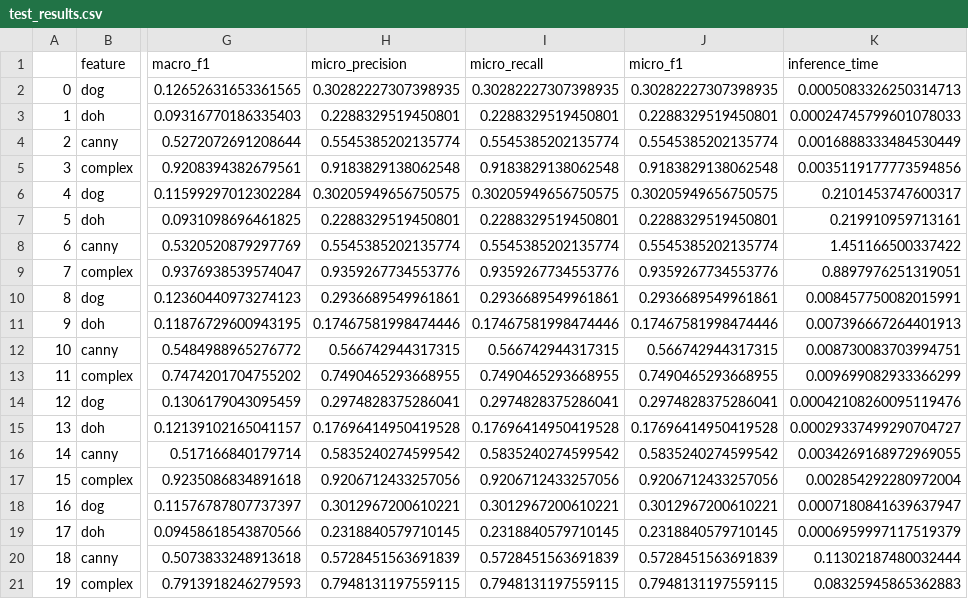
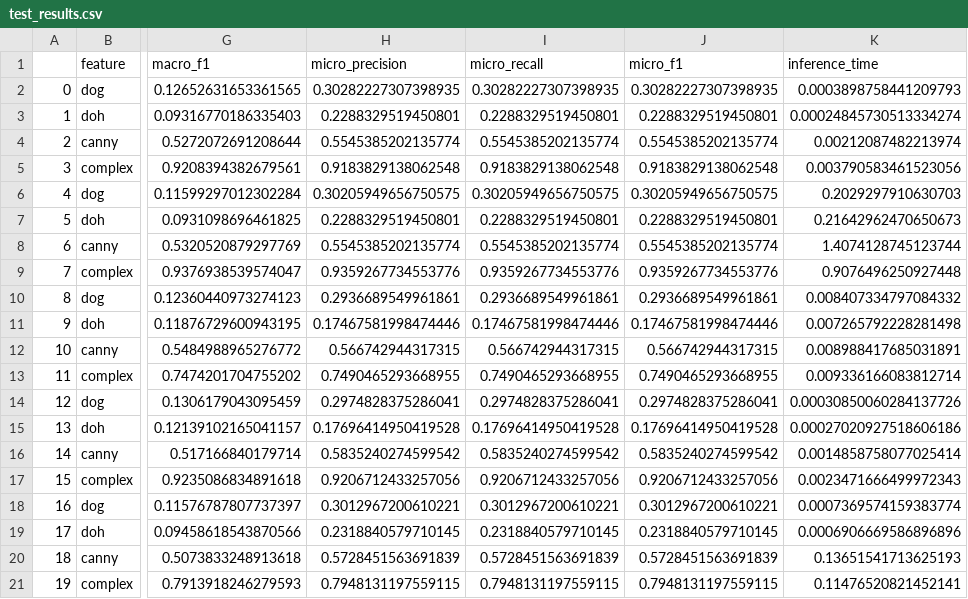
Before and after one commit to Richard-Yan-UCB/datasci281_final_project, a CSV file: test_results.csv, drawn as a sheet; only a part is shown, gaps mark what is left out; the diff names each change by its address in the sheet, - before the commit and + after, or states it on an @@ line.

```diff
--- a/test_results.csv
+++ b/test_results.csv
-K2 (inference_time): 0.0005083326250314713
+K2 (inference_time): 0.0003898758441209793
-K3 (inference_time): 0.00024745799601078033
+K3 (inference_time): 0.00024845730513334274
-K4 (inference_time): 0.0016888333484530449
+K4 (inference_time): 0.00212087482213974
-K5 (inference_time): 0.0035119177773594856
+K5 (inference_time): 0.003790583461523056
-K6 (inference_time): 0.2101453747600317
+K6 (inference_time): 0.2029297910630703
-K7 (inference_time): 0.219910959713161
+K7 (inference_time): 0.21642962470650673
-K8 (inference_time): 1.451166500337422
+K8 (inference_time): 1.4074128745123744
-K9 (inference_time): 0.8897976251319051
+K9 (inference_time): 0.9076496250927448
-K10 (inference_time): 0.008457750082015991
+K10 (inference_time): 0.008407334797084332
-K11 (inference_time): 0.007396667264401913
+K11 (inference_time): 0.007265792228281498
-K12 (inference_time): 0.008730083703994751
+K12 (inference_time): 0.008988417685031891
-K13 (inference_time): 0.009699082933366299
+K13 (inference_time): 0.009336166083812714
-K14 (inference_time): 0.00042108260095119476
+K14 (inference_time): 0.00030850060284137726
-K15 (inference_time): 0.00029337499290704727
+K15 (inference_time): 0.00027020927518606186
-K16 (inference_time): 0.0034269168972969055
+K16 (inference_time): 0.0014858758077025414
-K17 (inference_time): 0.002854292280972004
+K17 (inference_time): 0.0023471666499972343
-K18 (inference_time): 0.0007180841639637947
+K18 (inference_time): 0.0007369574159383774
-K19 (inference_time): 0.0006959997117519379
+K19 (inference_time): 0.0006906669586896896
-K20 (inference_time): 0.11302187480032444
+K20 (inference_time): 0.13651541713625193
-K21 (inference_time): 0.08325945865362883
+K21 (inference_time): 0.11476520821452141
```
Also changed, not shown: training_results.csv, 1 other file.
